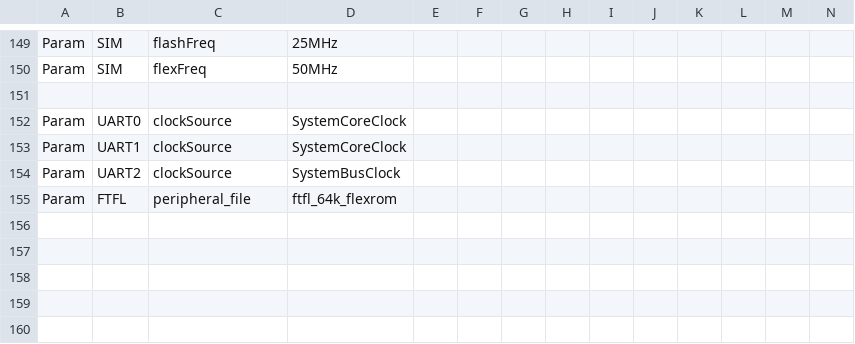
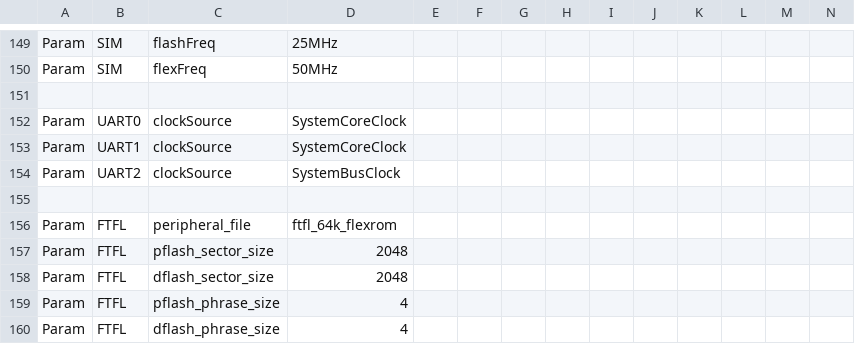
Before and after one commit to podonoghue/usbdm-eclipse-plugins, a CSV file: net.sourceforge.usbdm.deviceEditor/data/MK22D5.csv, drawn as a sheet; only a part is shown, gaps mark what is left out.

```diff
--- a/net.sourceforge.usbdm.deviceEditor/data/MK22D5.csv
+++ b/net.sourceforge.usbdm.deviceEditor/data/MK22D5.csv
@@ -154,2 +154,7 @@ Param,UART1,clockSource,SystemCoreClock,,,,,,,,,,
 Param,UART2,clockSource,SystemBusClock,,,,,,,,,,
+,,,,,,,,,,,,,
 Param,FTFL,peripheral_file,ftfl_64k_flexrom,,,,,,,,,,
+Param,FTFL,pflash_sector_size,2048,,,,,,,,,,
+Param,FTFL,dflash_sector_size,2048,,,,,,,,,,
+Param,FTFL,pflash_phrase_size,4,,,,,,,,,,
+Param,FTFL,dflash_phrase_size,4,,,,,,,,,,
```
Also changed, not shown: net.sourceforge.usbdm.deviceEditor/data/MK20D5.csv, net.sourceforge.usbdm.deviceEditor/data/MK20D7.csv, 7 other files.
